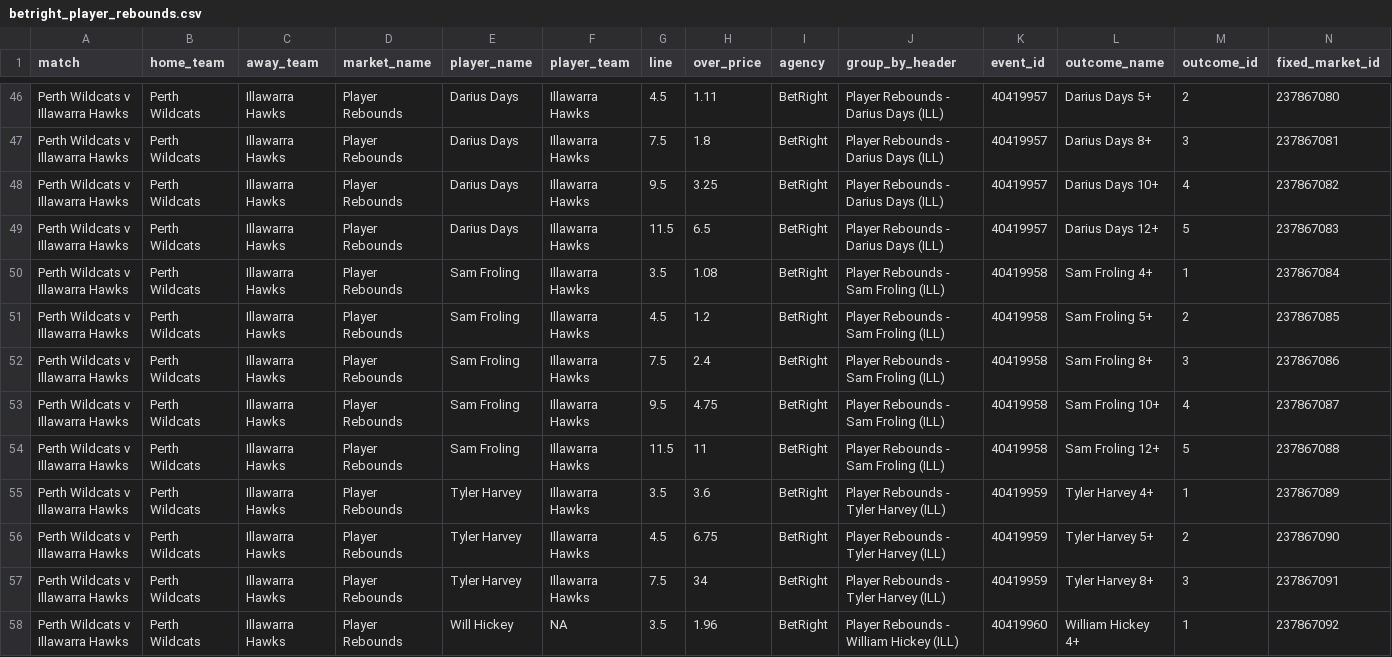
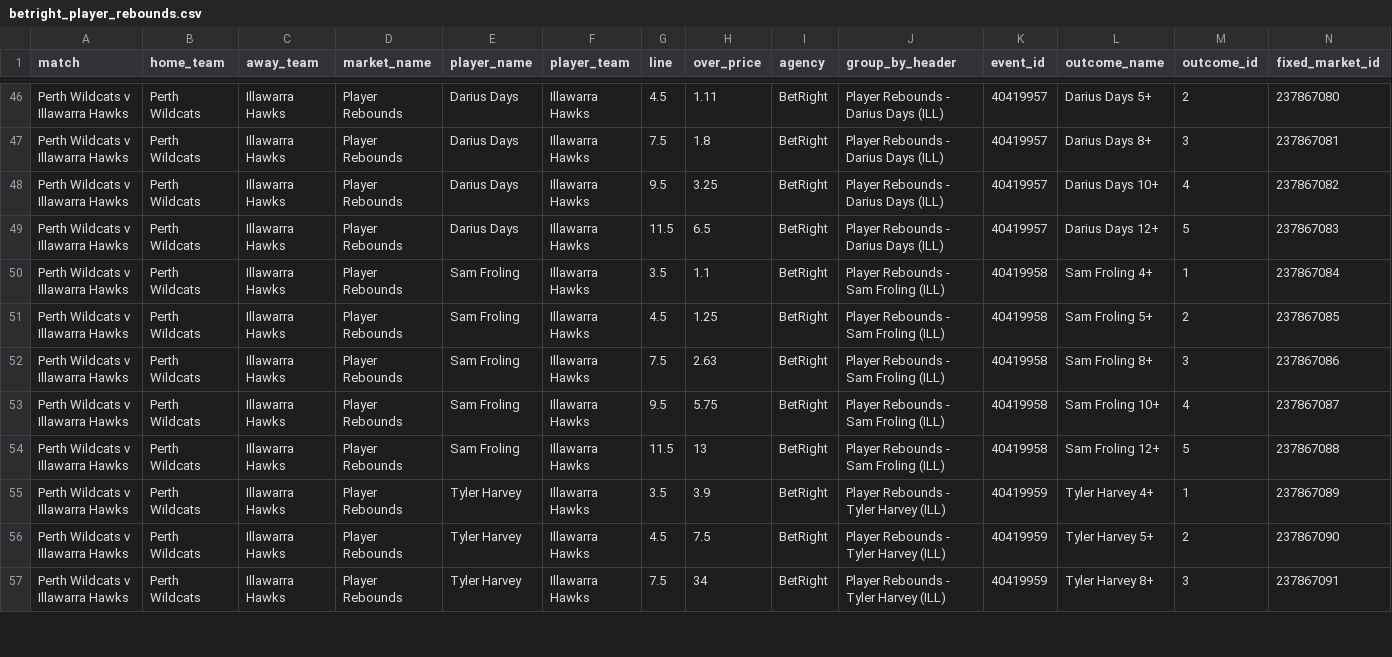
Before and after one commit to jamesbrown1417/NBL, a CSV file: Data/scraped_odds/betright_player_rebounds.csv, drawn as a sheet; only a part is shown, gaps mark what is left out; rows hold the shown columns only; the diff covers the shown part only; the diff names each change by its address in the sheet, - before the commit and + after, or states it on an @@ line.

```diff
--- a/Data/scraped_odds/betright_player_rebounds.csv
+++ b/Data/scraped_odds/betright_player_rebounds.csv
-H50 (over_price): 1.08
+H50 (over_price): 1.1
-H51 (over_price): 1.2
+H51 (over_price): 1.25
-H52 (over_price): 2.4
+H52 (over_price): 2.63
-H53 (over_price): 4.75
+H53 (over_price): 5.75
-H54 (over_price): 11
+H54 (over_price): 13
-H55 (over_price): 3.6
+H55 (over_price): 3.9
-H56 (over_price): 6.75
+H56 (over_price): 7.5
-row 58: Perth Wildcats v Illawarra Hawks | Perth Wildcats | Illawarra Hawks | Player Rebounds | Will Hickey | NA | 3.5 | 1.96 | BetRight | Player Rebounds - William Hickey (ILL) | 40419960 | William Hickey 4+ | 1 | 237867092
```
Also changed, not shown: 2 removed rows and 31 edited cells elsewhere in this file, Data/scraped_odds/betright_player_assists.csv, Data/scraped_odds/dabble_player_points.csv, 26 other files.
